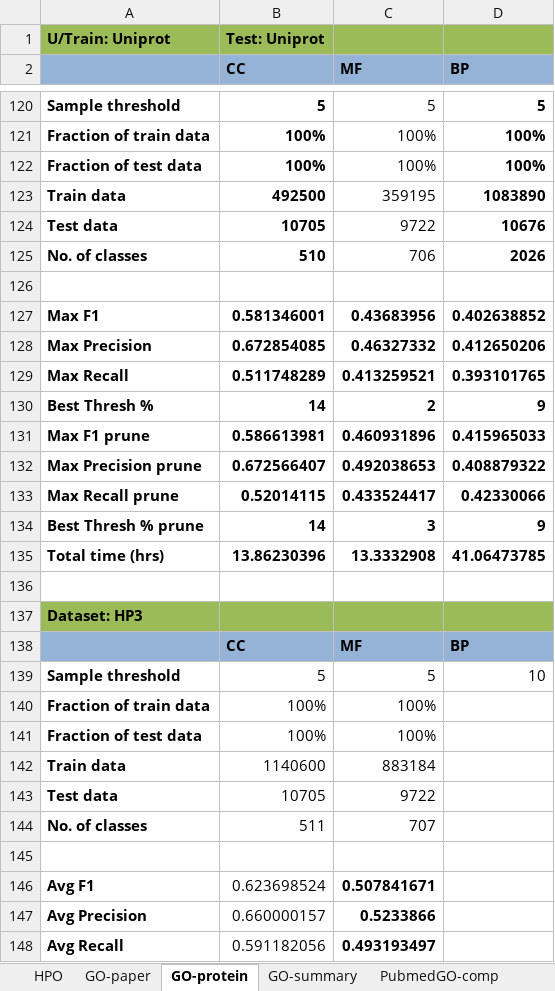
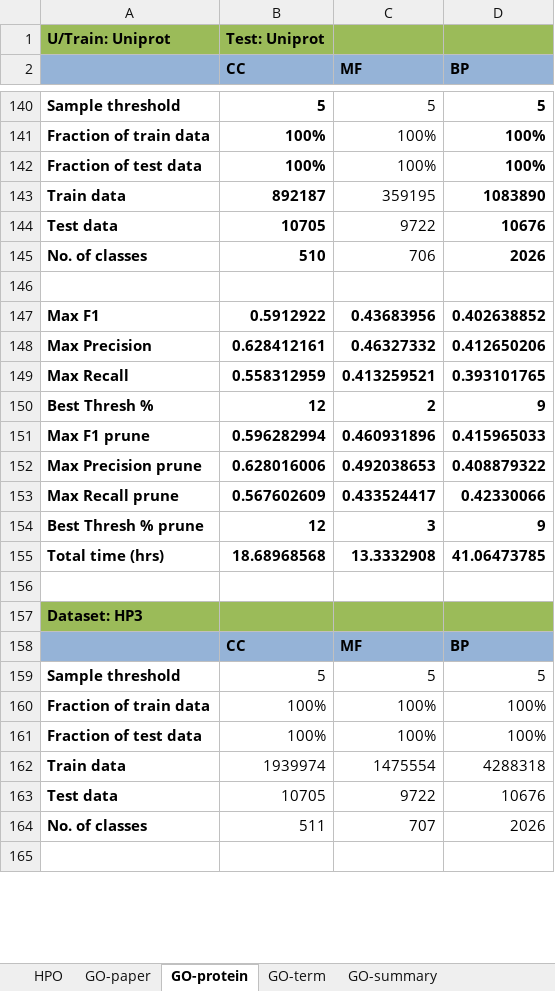
Before and after one commit to laineyzoo/protein_annotation, an Excel workbook: Hierarchical Classification Results.xlsx, sheet GO-protein, drawn as a sheet; only a part is shown, gaps mark what is left out; values as stored, in another font and other column widths than the file's, no borders; removed rows and columns are numbered as before the commit, all else as after; the diff covers the shown part only; the diff names each change by its address in the sheet, - before the commit and + after, or states it on an @@ line.

Commit message:
Update results

```diff
--- a/Hierarchical Classification Results.xlsx (sheet GO-protein)
+++ b/Hierarchical Classification Results.xlsx (sheet GO-protein)
+sheet tab: GO-term
-B143 (CC): 492500
+B143 (CC): 892187
-B147 (CC): 0.581346001
+B147 (CC): 0.5912922
-B148 (CC): 0.672854085
+B148 (CC): 0.628412161
-B149 (CC): 0.511748289
+B149 (CC): 0.558312959
-B150 (CC): 14
+B150 (CC): 12
-B151 (CC): 0.586613981
+B151 (CC): 0.596282994
-B152 (CC): 0.672566407
+B152 (CC): 0.628016006
-B153 (CC): 0.52014115
+B153 (CC): 0.567602609
-B154 (CC): 14
+B154 (CC): 12
-B155 (CC): 13.86230396
+B155 (CC): 18.68968568
@@ row 139 moved to row 3: Sample threshold @@
-row 140: Fraction of train data | 100% | 100%
+row 159: Sample threshold | 5 | 5 | 5
+row 160: Fraction of train data | 100% | 100% | 100%
-D161 (BP): (empty)
+D161 (BP): 100%
-row 142: Train data | 1140600 | 883184
+row 162: Train data | 1939974 | 1475554 | 4288318
-D163 (BP): (empty)
+D163 (BP): 10676
-D164 (BP): (empty)
+D164 (BP): 2026
-row 146: Avg F1 | 0.623698524 | 0.507841671
-row 147: Avg Precision | 0.660000157 | 0.5233866
-row 148: Avg Recall | 0.591182056 | 0.493193497
```
Also changed, not shown: 57 added rows, 36 removed rows, 3 moved rows and 32 edited cells elsewhere in this sheet, sheet GO-summary, sheet HPO, sheet GO dataset-notes, sheet GO-paper, sheet taxonomy-Bayes, sheet taxonomy-Bayes x-val, hidden cells.
